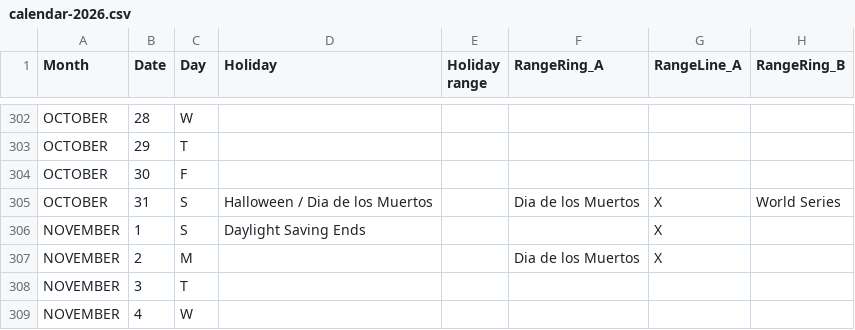
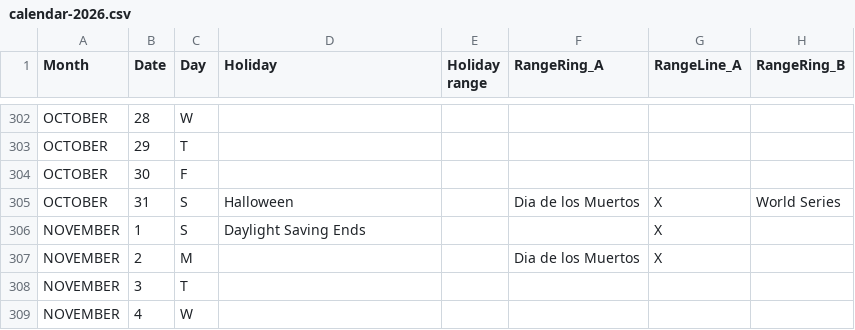
Before and after one commit to Piminski/radial-calendar, a CSV file: data/calendar-2026.csv, drawn as a sheet; only a part is shown, gaps mark what is left out; the diff covers the shown part only; the diff names each change by its address in the sheet, - before the commit and + after, or states it on an @@ line.

```diff
--- a/data/calendar-2026.csv
+++ b/data/calendar-2026.csv
-D305 (Holiday): Halloween / Dia de los Muertos
+D305 (Holiday): Halloween
```
Also changed, not shown: 15 edited cells elsewhere in this file.
